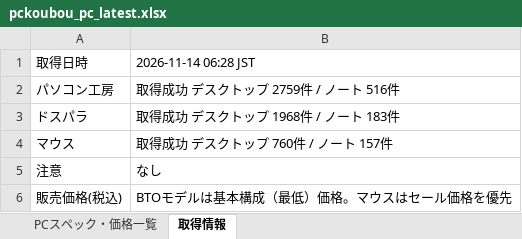
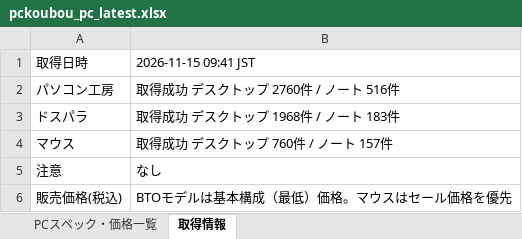
Before and after one commit to knoro-hue/pcprice_reseach_list, an Excel workbook: output/pckoubou_pc_latest.xlsx, sheet 取得情報, drawn as a sheet; values as stored, in another font and other column widths than the file's, no borders; the diff names each change by its address in the sheet, - before the commit and + after, or states it on an @@ line.

```diff
--- a/output/pckoubou_pc_latest.xlsx (sheet 取得情報)
+++ b/output/pckoubou_pc_latest.xlsx (sheet 取得情報)
-B1: 2026-11-14 06:28 JST
+B1: 2026-11-15 09:41 JST
-B2: 取得成功 デスクトップ 2759件 / ノート 516件
+B2: 取得成功 デスクトップ 2760件 / ノート 516件
```
Also changed, not shown: sheet PCスペック・価格一覧, output/pc_price_latest.xlsx, 12 other files.
